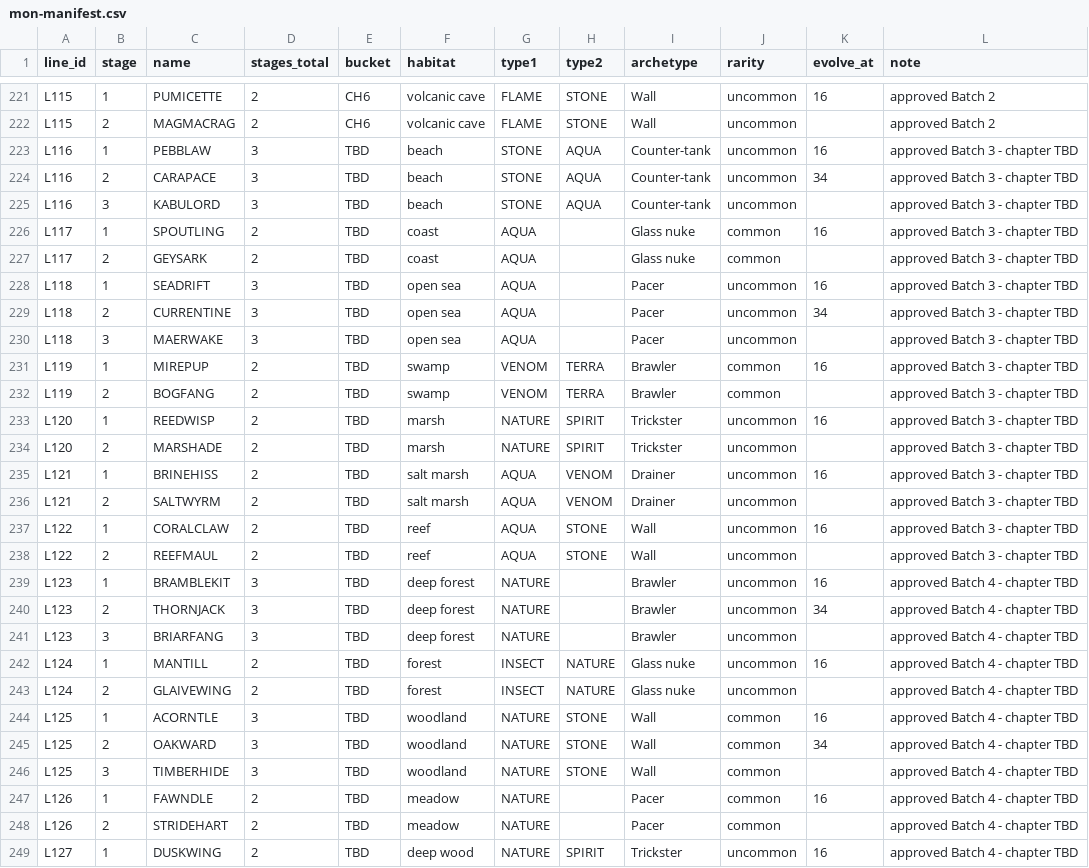
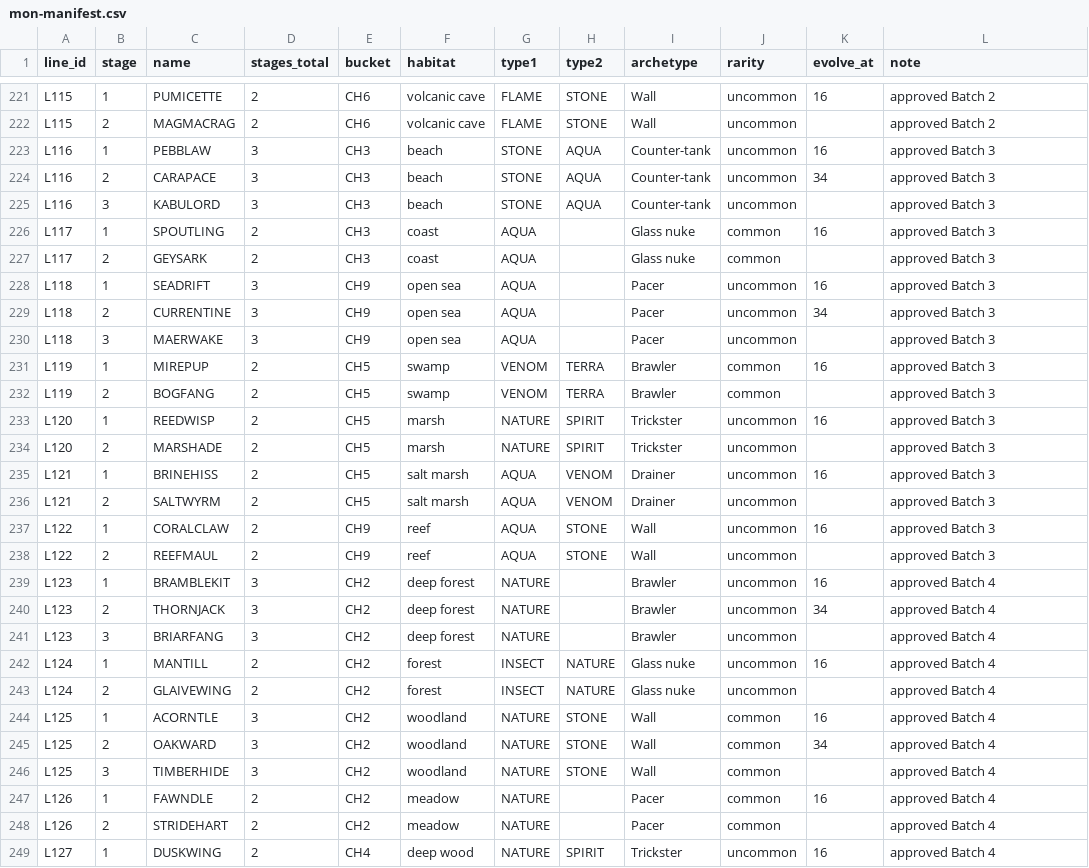
Before and after one commit to Mathiano/Project-Argent, a CSV file: docs/mon-manifest.csv, drawn as a sheet; only a part is shown, gaps mark what is left out; the diff covers the shown part only.

Commit message:
data(manifest): chapter buckets for Batches 3-4 (+CH9) + reslot L022 TIDEPADDLE to CH3

```diff
--- a/docs/mon-manifest.csv
+++ b/docs/mon-manifest.csv
@@ -222,28 +222,28 @@ L115,1,PUMICETTE,2,CH6,volcanic cave,FLAME,STONE,Wall,uncommon,16,approved Batch
 L115,2,MAGMACRAG,2,CH6,volcanic cave,FLAME,STONE,Wall,uncommon,,approved Batch 2
-L116,1,PEBBLAW,3,TBD,beach,STONE,AQUA,Counter-tank,uncommon,16,approved Batch 3 - chapter TBD
-L116,2,CARAPACE,3,TBD,beach,STONE,AQUA,Counter-tank,uncommon,34,approved Batch 3 - chapter TBD
-L116,3,KABULORD,3,TBD,beach,STONE,AQUA,Counter-tank,uncommon,,approved Batch 3 - chapter TBD
-L117,1,SPOUTLING,2,TBD,coast,AQUA,,Glass nuke,common,16,approved Batch 3 - chapter TBD
-L117,2,GEYSARK,2,TBD,coast,AQUA,,Glass nuke,common,,approved Batch 3 - chapter TBD
-L118,1,SEADRIFT,3,TBD,open sea,AQUA,,Pacer,uncommon,16,approved Batch 3 - chapter TBD
-L118,2,CURRENTINE,3,TBD,open sea,AQUA,,Pacer,uncommon,34,approved Batch 3 - chapter TBD
-L118,3,MAERWAKE,3,TBD,open sea,AQUA,,Pacer,uncommon,,approved Batch 3 - chapter TBD
-L119,1,MIREPUP,2,TBD,swamp,VENOM,TERRA,Brawler,common,16,approved Batch 3 - chapter TBD
-L119,2,BOGFANG,2,TBD,swamp,VENOM,TERRA,Brawler,common,,approved Batch 3 - chapter TBD
-L120,1,REEDWISP,2,TBD,marsh,NATURE,SPIRIT,Trickster,uncommon,16,approved Batch 3 - chapter TBD
-L120,2,MARSHADE,2,TBD,marsh,NATURE,SPIRIT,Trickster,uncommon,,approved Batch 3 - chapter TBD
-L121,1,BRINEHISS,2,TBD,salt marsh,AQUA,VENOM,Drainer,uncommon,16,approved Batch 3 - chapter TBD
-L121,2,SALTWYRM,2,TBD,salt marsh,AQUA,VENOM,Drainer,uncommon,,approved Batch 3 - chapter TBD
-L122,1,CORALCLAW,2,TBD,reef,AQUA,STONE,Wall,uncommon,16,approved Batch 3 - chapter TBD
-L122,2,REEFMAUL,2,TBD,reef,AQUA,STONE,Wall,uncommon,,approved Batch 3 - chapter TBD
-L123,1,BRAMBLEKIT,3,TBD,deep forest,NATURE,,Brawler,uncommon,16,approved Batch 4 - chapter TBD
-L123,2,THORNJACK,3,TBD,deep forest,NATURE,,Brawler,uncommon,34,approved Batch 4 - chapter TBD
-L123,3,BRIARFANG,3,TBD,deep forest,NATURE,,Brawler,uncommon,,approved Batch 4 - chapter TBD
-L124,1,MANTILL,2,TBD,forest,INSECT,NATURE,Glass nuke,uncommon,16,approved Batch 4 - chapter TBD
-L124,2,GLAIVEWING,2,TBD,forest,INSECT,NATURE,Glass nuke,uncommon,,approved Batch 4 - chapter TBD
-L125,1,ACORNTLE,3,TBD,woodland,NATURE,STONE,Wall,common,16,approved Batch 4 - chapter TBD
-L125,2,OAKWARD,3,TBD,woodland,NATURE,STONE,Wall,common,34,approved Batch 4 - chapter TBD
-L125,3,TIMBERHIDE,3,TBD,woodland,NATURE,STONE,Wall,common,,approved Batch 4 - chapter TBD
-L126,1,FAWNDLE,2,TBD,meadow,NATURE,,Pacer,common,16,approved Batch 4 - chapter TBD
-L126,2,STRIDEHART,2,TBD,meadow,NATURE,,Pacer,common,,approved Batch 4 - chapter TBD
-L127,1,DUSKWING,2,TBD,deep wood,NATURE,SPIRIT,Trickster,uncommon,16,approved Batch 4 - chapter TBD
+L116,1,PEBBLAW,3,CH3,beach,STONE,AQUA,Counter-tank,uncommon,16,approved Batch 3
+L116,2,CARAPACE,3,CH3,beach,STONE,AQUA,Counter-tank,uncommon,34,approved Batch 3
+L116,3,KABULORD,3,CH3,beach,STONE,AQUA,Counter-tank,uncommon,,approved Batch 3
+L117,1,SPOUTLING,2,CH3,coast,AQUA,,Glass nuke,common,16,approved Batch 3
+L117,2,GEYSARK,2,CH3,coast,AQUA,,Glass nuke,common,,approved Batch 3
+L118,1,SEADRIFT,3,CH9,open sea,AQUA,,Pacer,uncommon,16,approved Batch 3
+L118,2,CURRENTINE,3,CH9,open sea,AQUA,,Pacer,uncommon,34,approved Batch 3
+L118,3,MAERWAKE,3,CH9,open sea,AQUA,,Pacer,uncommon,,approved Batch 3
+L119,1,MIREPUP,2,CH5,swamp,VENOM,TERRA,Brawler,common,16,approved Batch 3
+L119,2,BOGFANG,2,CH5,swamp,VENOM,TERRA,Brawler,common,,approved Batch 3
+L120,1,REEDWISP,2,CH5,marsh,NATURE,SPIRIT,Trickster,uncommon,16,approved Batch 3
+L120,2,MARSHADE,2,CH5,marsh,NATURE,SPIRIT,Trickster,uncommon,,approved Batch 3
+L121,1,BRINEHISS,2,CH5,salt marsh,AQUA,VENOM,Drainer,uncommon,16,approved Batch 3
+L121,2,SALTWYRM,2,CH5,salt marsh,AQUA,VENOM,Drainer,uncommon,,approved Batch 3
+L122,1,CORALCLAW,2,CH9,reef,AQUA,STONE,Wall,uncommon,16,approved Batch 3
+L122,2,REEFMAUL,2,CH9,reef,AQUA,STONE,Wall,uncommon,,approved Batch 3
+L123,1,BRAMBLEKIT,3,CH2,deep forest,NATURE,,Brawler,uncommon,16,approved Batch 4
+L123,2,THORNJACK,3,CH2,deep forest,NATURE,,Brawler,uncommon,34,approved Batch 4
+L123,3,BRIARFANG,3,CH2,deep forest,NATURE,,Brawler,uncommon,,approved Batch 4
+L124,1,MANTILL,2,CH2,forest,INSECT,NATURE,Glass nuke,uncommon,16,approved Batch 4
+L124,2,GLAIVEWING,2,CH2,forest,INSECT,NATURE,Glass nuke,uncommon,,approved Batch 4
+L125,1,ACORNTLE,3,CH2,woodland,NATURE,STONE,Wall,common,16,approved Batch 4
+L125,2,OAKWARD,3,CH2,woodland,NATURE,STONE,Wall,common,34,approved Batch 4
+L125,3,TIMBERHIDE,3,CH2,woodland,NATURE,STONE,Wall,common,,approved Batch 4
+L126,1,FAWNDLE,2,CH2,meadow,NATURE,,Pacer,common,16,approved Batch 4
+L126,2,STRIDEHART,2,CH2,meadow,NATURE,,Pacer,common,,approved Batch 4
+L127,1,DUSKWING,2,CH4,deep wood,NATURE,SPIRIT,Trickster,uncommon,16,approved Batch 4
```
Also changed, not shown: 21 edited cells elsewhere in this file.
